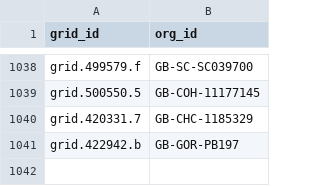
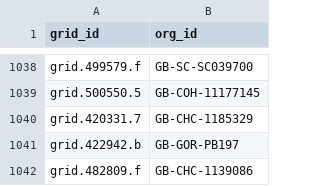
Before and after one commit to drkane/charity-lookups, a CSV file: grid-lookup.csv, drawn as a sheet; only a part is shown, gaps mark what is left out; the diff names each change by its address in the sheet, - before the commit and + after, or states it on an @@ line.

Commit message:
Add eton college

```diff
--- a/grid-lookup.csv
+++ b/grid-lookup.csv
+row 1042: grid.482809.f | GB-CHC-1139086
```
